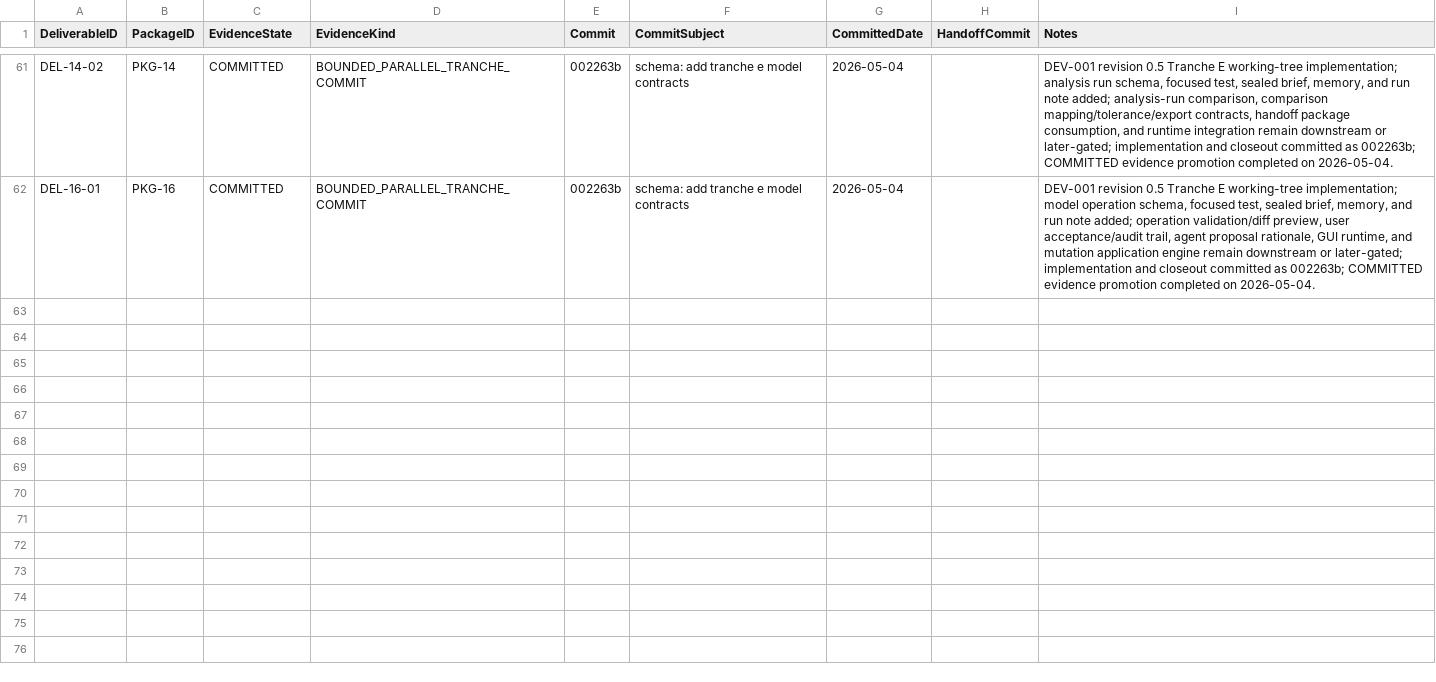
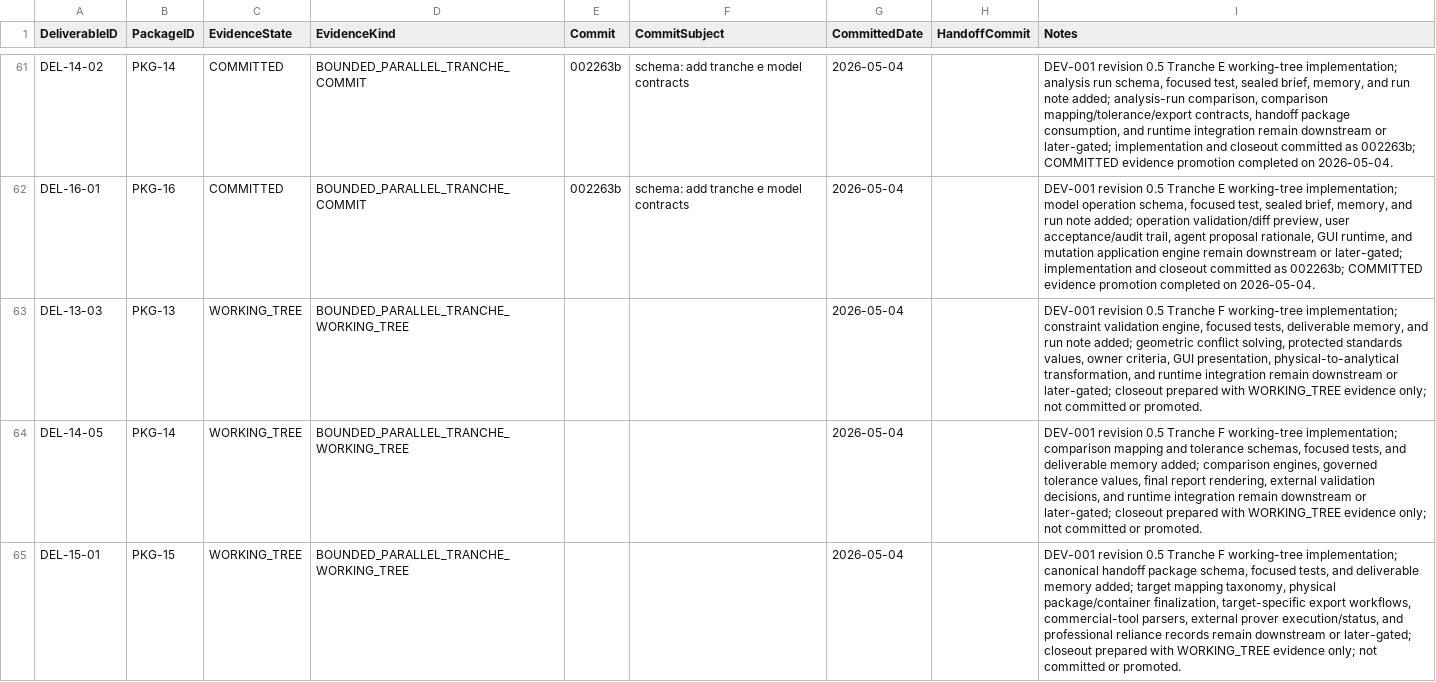
Before and after one commit to sgttomas/chirality-piping, a CSV file: execution/_Coordination/DEV-001_IMPLEMENTATION_EVIDENCE.csv, drawn as a sheet; only a part is shown, gaps mark what is left out.

Commit message:
schema: add tranche f contracts

```diff
--- a/execution/_Coordination/DEV-001_IMPLEMENTATION_EVIDENCE.csv
+++ b/execution/_Coordination/DEV-001_IMPLEMENTATION_EVIDENCE.csv
@@ -62 +62,4 @@ DEL-14-02,PKG-14,COMMITTED,BOUNDED_PARALLEL_TRANCHE_COMMIT,002263b,schema: add t
 DEL-16-01,PKG-16,COMMITTED,BOUNDED_PARALLEL_TRANCHE_COMMIT,002263b,schema: add tranche e model contracts,2026-05-04,,"DEV-001 revision 0.5 Tranche E working-tree implementation; model operation schema, focused test, sealed brief, memory, and run note added; operation validation/diff preview, user acceptance/audit trail, agent proposal rationale, GUI runtime, and mutation application engine remain downstream or later-gated; implementation and closeout committed as 002263b; COMMITTED evidence promotion completed on 2026-05-04."
+DEL-13-03,PKG-13,WORKING_TREE,BOUNDED_PARALLEL_TRANCHE_WORKING_TREE,,,2026-05-04,,"DEV-001 revision 0.5 Tranche F working-tree implementation; constraint validation engine, focused tests, deliverable memory, and run note added; geometric conflict solving, protected standards values, owner criteria, GUI presentation, physical-to-analytical transformation, and runtime integration remain downstream or later-gated; closeout prepared with WORKING_TREE evidence only; not committed or promoted."
+DEL-14-05,PKG-14,WORKING_TREE,BOUNDED_PARALLEL_TRANCHE_WORKING_TREE,,,2026-05-04,,"DEV-001 revision 0.5 Tranche F working-tree implementation; comparison mapping and tolerance schemas, focused tests, and deliverable memory added; comparison engines, governed tolerance values, final report rendering, external validation decisions, and runtime integration remain downstream or later-gated; closeout prepared with WORKING_TREE evidence only; not committed or promoted."
+DEL-15-01,PKG-15,WORKING_TREE,BOUNDED_PARALLEL_TRANCHE_WORKING_TREE,,,2026-05-04,,"DEV-001 revision 0.5 Tranche F working-tree implementation; canonical handoff package schema, focused tests, and deliverable memory added; target mapping taxonomy, physical package/container finalization, target-specific export workflows, commercial-tool parsers, external prover execution/status, and professional reliance records remain downstream or later-gated; closeout prepared with WORKING_TREE evidence only; not committed or promoted."
```
Also changed, not shown: execution/_Coordination/DEV-001_BLOCKER_QUEUE.csv, execution/_Coordination/DEV-001_REV05_IMPLEMENTATION_EVIDENCE_STATUS.csv, 22 other files.
